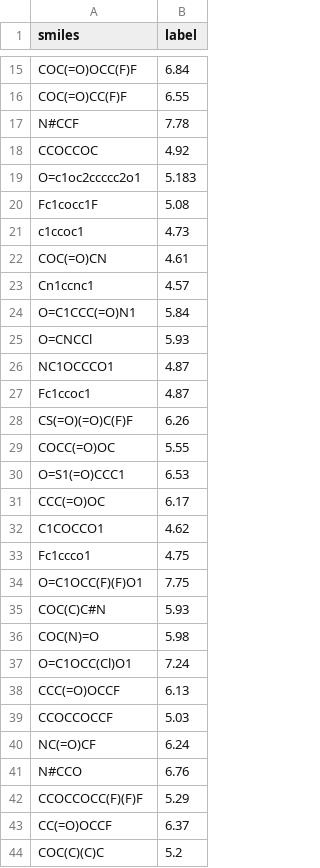
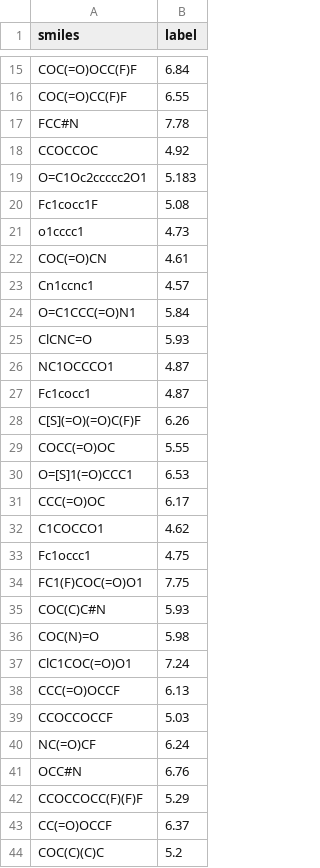
Before and after one commit to EnthusiasticTeslim/BatteryInformatics, a CSV file: data/test_data_cleaned.csv, drawn as a sheet; only a part is shown, gaps mark what is left out; the diff covers the shown part only.

```diff
--- a/data/test_data_cleaned.csv
+++ b/data/test_data_cleaned.csv
@@ -16,7 +16,7 @@ COC(=O)OCC(F)F,6.84
 COC(=O)CC(F)F,6.55
-N#CCF,7.78
+FCC#N,7.78
 CCOCCOC,4.92
-O=c1oc2ccccc2o1,5.183
+O=C1Oc2ccccc2O1,5.183
 Fc1cocc1F,5.08
-c1ccoc1,4.73
+o1cccc1,4.73
 COC(=O)CN,4.61
@@ -24,15 +24,15 @@ Cn1ccnc1,4.57
 O=C1CCC(=O)N1,5.84
-O=CNCCl,5.93
+ClCNC=O,5.93
 NC1OCCCO1,4.87
-Fc1ccoc1,4.87
-CS(=O)(=O)C(F)F,6.26
+Fc1cocc1,4.87
+C[S](=O)(=O)C(F)F,6.26
 COCC(=O)OC,5.55
-O=S1(=O)CCC1,6.53
+O=[S]1(=O)CCC1,6.53
 CCC(=O)OC,6.17
 C1COCCO1,4.62
-Fc1ccco1,4.75
-O=C1OCC(F)(F)O1,7.75
+Fc1occc1,4.75
+FC1(F)COC(=O)O1,7.75
 COC(C)C#N,5.93
 COC(N)=O,5.98
-O=C1OCC(Cl)O1,7.24
+ClC1COC(=O)O1,7.24
 CCC(=O)OCCF,6.13
@@ -40,3 +40,3 @@ CCOCCOCCF,5.03
 NC(=O)CF,6.24
-N#CCO,6.76
+OCC#N,6.76
 CCOCCOCC(F)(F)F,5.29
```
Also changed, not shown: 14 edited cells elsewhere in this file, data/train_data_cleaned.csv.
